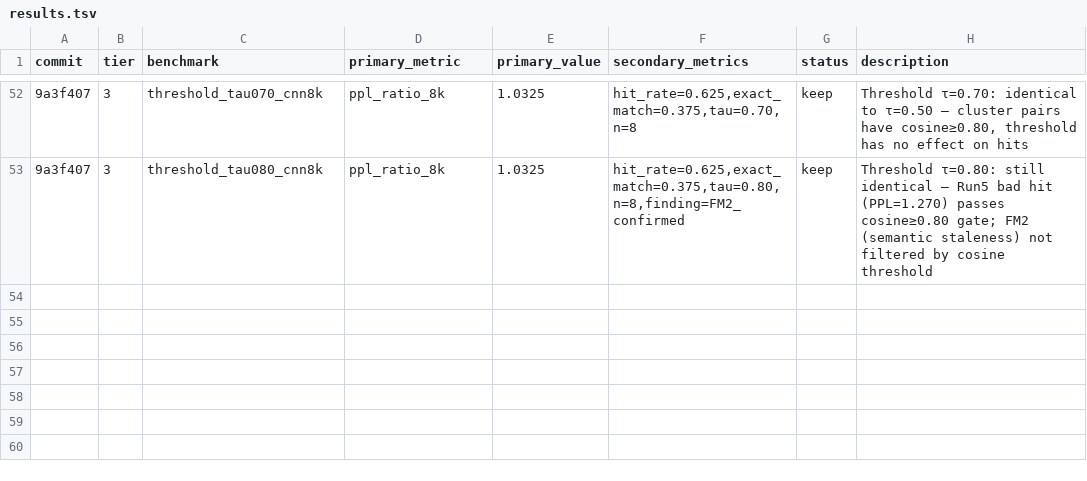
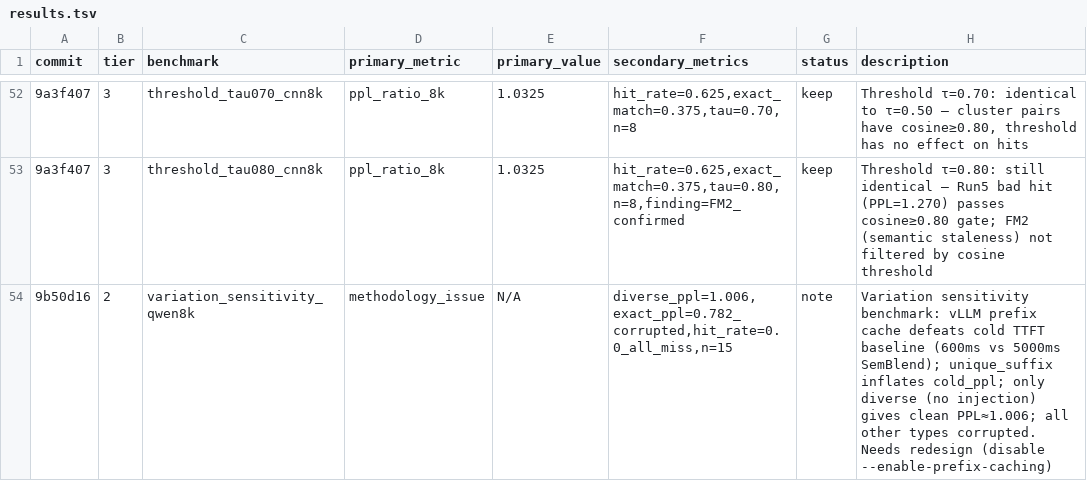
Before and after one commit to WorldFlowAI/autoresearch-semblend, a TSV file: results.tsv, drawn as a sheet; only a part is shown, gaps mark what is left out; the diff names each change by its address in the sheet, - before the commit and + after, or states it on an @@ line.

Commit message:
chore: recompile PDF with new citations, update results.tsv

```diff
--- a/results.tsv
+++ b/results.tsv
+row 54: 9b50d16 | 2 | variation_sensitivity_qwen8k | methodology_issue | N/A | diverse_ppl=1.006,exact_ppl=0.782_corrupted,hit_rate=0.0_all_miss,n=15 | note | Variation sensitivity benchmark: vLLM prefix cache defeats cold TTFT baseline (600ms vs 5000ms SemBlend); unique_suffix inflates cold_ppl; only diverse (no injection) gives clean PPL≈1.006; all other types corrupted. Needs redesign (disable --enable-prefix-caching)
```
Also changed, not shown: 1 other file.
